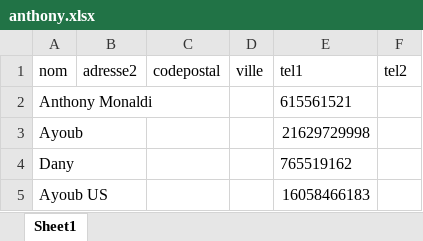
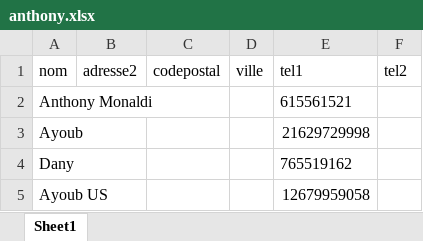
Before and after one commit to HassenBenHadjHassen/AI-Calling-System, an Excel workbook: anthony.xlsx, sheet Sheet1, drawn as a sheet; values as stored, in another font and other column widths than the file's, no borders; the diff names each change by its address in the sheet, - before the commit and + after, or states it on an @@ line.

```diff
--- a/anthony.xlsx (sheet Sheet1)
+++ b/anthony.xlsx (sheet Sheet1)
-E5 (tel1): 16058466183
+E5 (tel1): 12679959058
```
Also changed, not shown: 3 other files.
